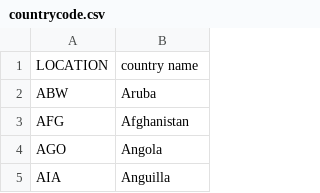
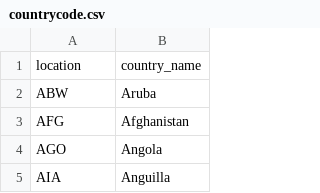
Before and after one commit to ebettrico/ETL_project, a CSV file: ETL Project/countrycode.csv, drawn as a sheet; only a part is shown; removed rows and columns are numbered as before the commit, all else as after; the diff names each change by its address in the sheet, - before the commit and + after, or states it on an @@ line.

```diff
--- a/ETL Project/countrycode.csv
+++ b/ETL Project/countrycode.csv
-row 1: LOCATION | country name
+row 1: location | country_name
```
Also changed, not shown: ETL Project/economic_freedom.csv, 2 other files.
